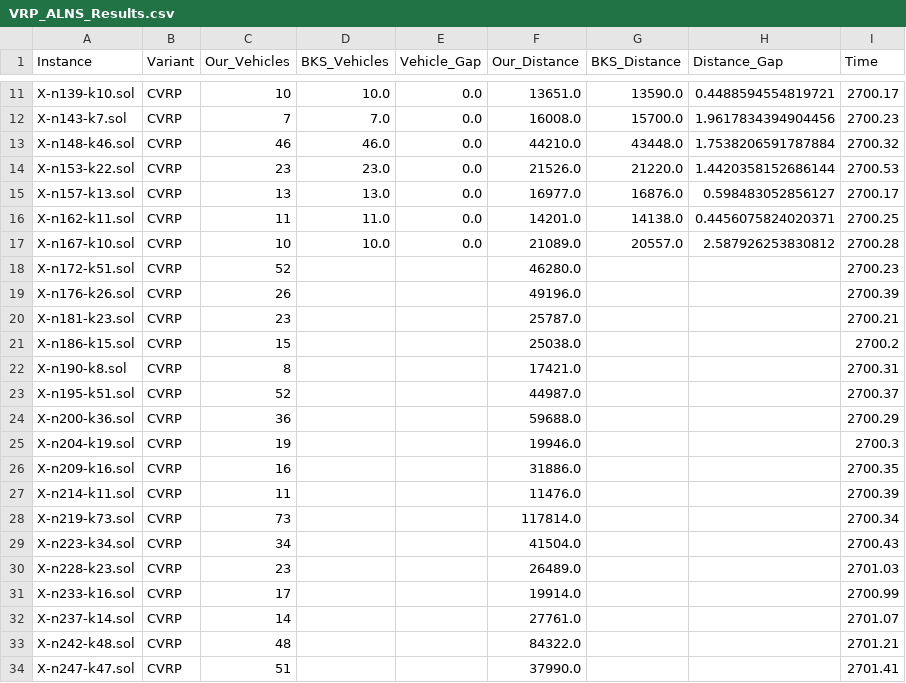
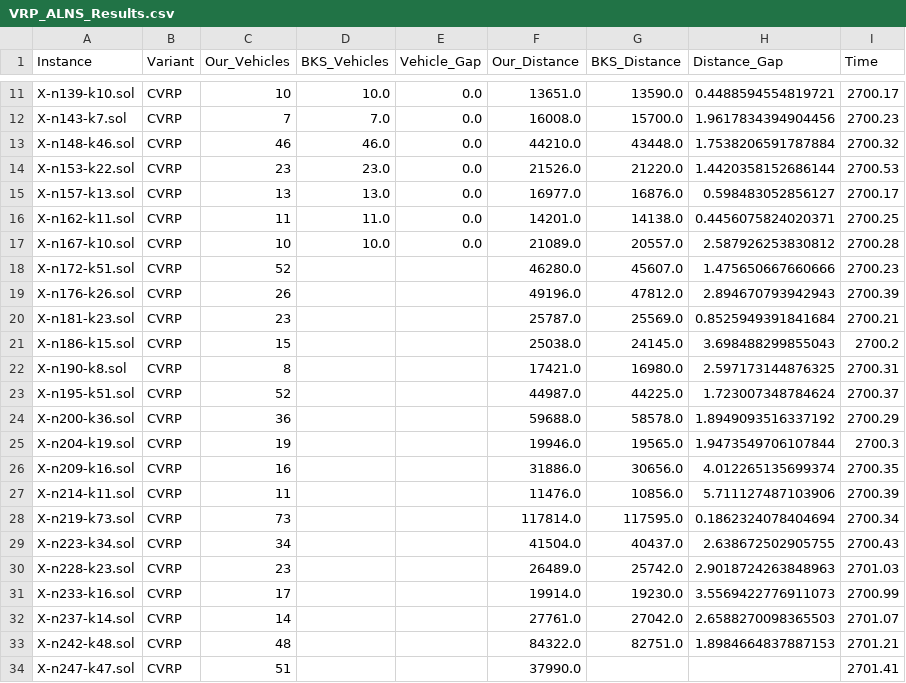
Before and after one commit to adarshlilhare/VRP-ALNS-Results, a CSV file: VRP_ALNS_Results.csv, drawn as a sheet; only a part is shown, gaps mark what is left out; the diff covers the shown part only.

Commit message:
Mathematically fixed CVRP by bypassing CVRPLIB LaTeX formatting

```diff
--- a/VRP_ALNS_Results.csv
+++ b/VRP_ALNS_Results.csv
@@ -17,18 +17,18 @@ X-n162-k11.sol,CVRP,11,11.0,0.0,14201.0,14138.0,0.4456075824020371,2700.25
 X-n167-k10.sol,CVRP,10,10.0,0.0,21089.0,20557.0,2.587926253830812,2700.28
-X-n172-k51.sol,CVRP,52,,,46280.0,,,2700.23
-X-n176-k26.sol,CVRP,26,,,49196.0,,,2700.39
-X-n181-k23.sol,CVRP,23,,,25787.0,,,2700.21
-X-n186-k15.sol,CVRP,15,,,25038.0,,,2700.2
-X-n190-k8.sol,CVRP,8,,,17421.0,,,2700.31
-X-n195-k51.sol,CVRP,52,,,44987.0,,,2700.37
-X-n200-k36.sol,CVRP,36,,,59688.0,,,2700.29
-X-n204-k19.sol,CVRP,19,,,19946.0,,,2700.3
-X-n209-k16.sol,CVRP,16,,,31886.0,,,2700.35
-X-n214-k11.sol,CVRP,11,,,11476.0,,,2700.39
-X-n219-k73.sol,CVRP,73,,,117814.0,,,2700.34
-X-n223-k34.sol,CVRP,34,,,41504.0,,,2700.43
-X-n228-k23.sol,CVRP,23,,,26489.0,,,2701.03
-X-n233-k16.sol,CVRP,17,,,19914.0,,,2700.99
-X-n237-k14.sol,CVRP,14,,,27761.0,,,2701.07
-X-n242-k48.sol,CVRP,48,,,84322.0,,,2701.21
+X-n172-k51.sol,CVRP,52,,,46280.0,45607.0,1.475650667660666,2700.23
+X-n176-k26.sol,CVRP,26,,,49196.0,47812.0,2.894670793942943,2700.39
+X-n181-k23.sol,CVRP,23,,,25787.0,25569.0,0.8525949391841684,2700.21
+X-n186-k15.sol,CVRP,15,,,25038.0,24145.0,3.698488299855043,2700.2
+X-n190-k8.sol,CVRP,8,,,17421.0,16980.0,2.597173144876325,2700.31
+X-n195-k51.sol,CVRP,52,,,44987.0,44225.0,1.723007348784624,2700.37
+X-n200-k36.sol,CVRP,36,,,59688.0,58578.0,1.8949093516337192,2700.29
+X-n204-k19.sol,CVRP,19,,,19946.0,19565.0,1.9473549706107844,2700.3
+X-n209-k16.sol,CVRP,16,,,31886.0,30656.0,4.012265135699374,2700.35
+X-n214-k11.sol,CVRP,11,,,11476.0,10856.0,5.711127487103906,2700.39
+X-n219-k73.sol,CVRP,73,,,117814.0,117595.0,0.1862324078404694,2700.34
+X-n223-k34.sol,CVRP,34,,,41504.0,40437.0,2.638672502905755,2700.43
+X-n228-k23.sol,CVRP,23,,,26489.0,25742.0,2.9018724263848963,2701.03
+X-n233-k16.sol,CVRP,17,,,19914.0,19230.0,3.5569422776911073,2700.99
+X-n237-k14.sol,CVRP,14,,,27761.0,27042.0,2.6588270098365503,2701.07
+X-n242-k48.sol,CVRP,48,,,84322.0,82751.0,1.8984664837887153,2701.21
 X-n247-k47.sol,CVRP,51,,,37990.0,,,2701.41
```
Also changed, not shown: 136 edited cells elsewhere in this file.
